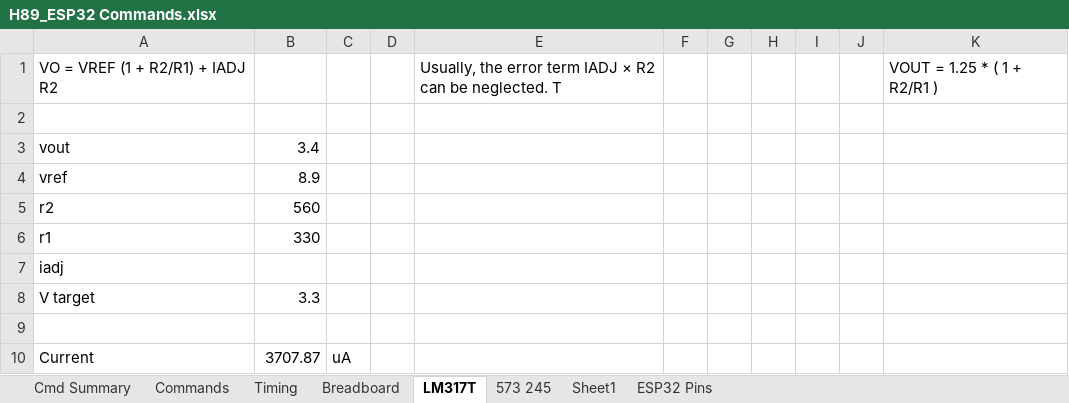
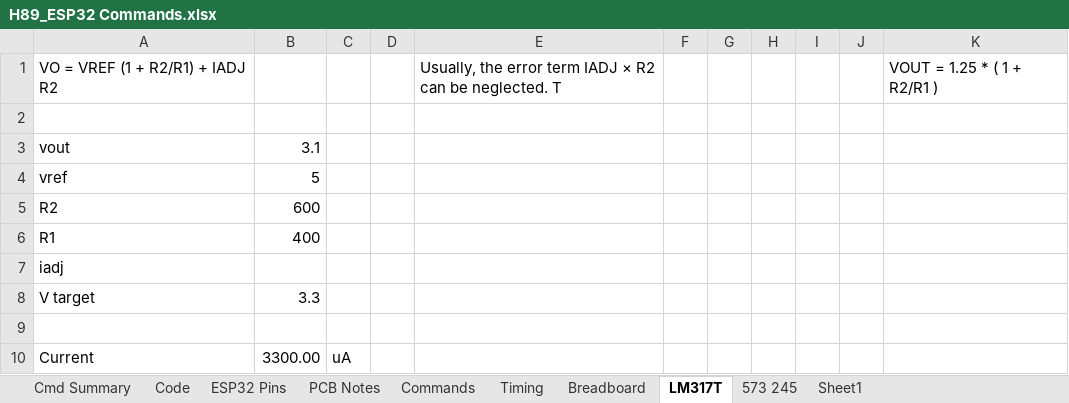
Before and after one commit to DarrellH89/H89_ESP32_RTOS, an Excel workbook: H89_ESP32 Commands.xlsx, sheet LM317T, drawn as a sheet; values as stored, in another font and other column widths than the file's, no borders; charts and pictures not drawn; removed rows and columns are numbered as before the commit, all else as after; the diff names each change by its address in the sheet, - before the commit and + after, or states it on an @@ line.

```diff
--- a/H89_ESP32 Commands.xlsx (sheet LM317T)
+++ b/H89_ESP32 Commands.xlsx (sheet LM317T)
+sheet tab: Code
+sheet tab: PCB Notes
@@ sheet tab order changed: Cmd Summary | Code | ESP32 Pins | PCB Notes | Commands | Timing | Breadboard | LM317T | 573 245 | Sheet1 @@
-B3: 3.4
+B3: 3.1
-B4: 8.9
+B4: 5
-row 5: r2 | 560
-row 6: r1 | 330
+row 5: R2 | 600
+row 6: R1 | 400
-B10: 3707.87
+B10: 3300.00
```
Also changed, not shown: sheet Cmd Summary, charts or pictures, 3 other files.
